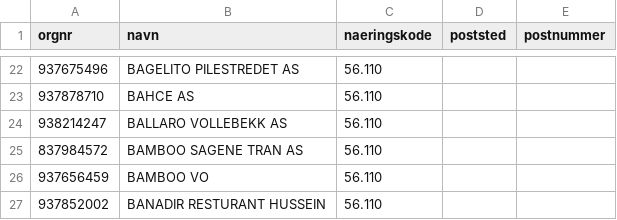
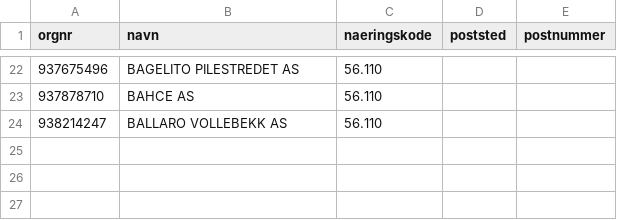
Before and after one commit to Ejmiiil/brreg-automatisk, a CSV file: filtered.csv, drawn as a sheet; only a part is shown, gaps mark what is left out.

```diff
--- a/filtered.csv
+++ b/filtered.csv
@@ -24,4 +24 @@ orgnr;navn;naeringskode;poststed;postnummer
 938214247;BALLARO VOLLEBEKK AS;56.110;;
-837984572;BAMBOO SAGENE TRAN AS;56.110;;
-937656459;BAMBOO VO;56.110;;
-937852002;BANADIR RESTURANT HUSSEIN;56.110;;
```
Also changed, not shown: 1 other file.
